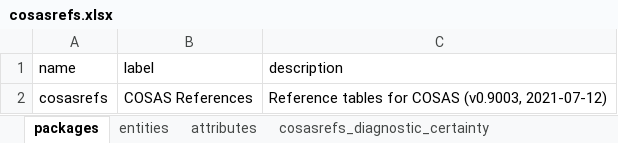
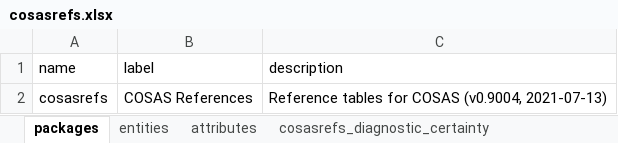
Before and after one commit to molgenis/projects-rd-cosas, an Excel workbook: emx/cosas-refs/cosasrefs.xlsx, sheet packages, drawn as a sheet; values as stored, in another font and other column widths than the file's, no borders; the diff names each change by its address in the sheet, - before the commit and + after, or states it on an @@ line.

```diff
--- a/emx/cosas-refs/cosasrefs.xlsx (sheet packages)
+++ b/emx/cosas-refs/cosasrefs.xlsx (sheet packages)
-C2 (description): …for COSAS (v0.9003, 2021-07-12)
+C2 (description): …for COSAS (v0.9004, 2021-07-13)
```
Also changed, not shown: sheet entities, sheet attributes, 2 other files.
